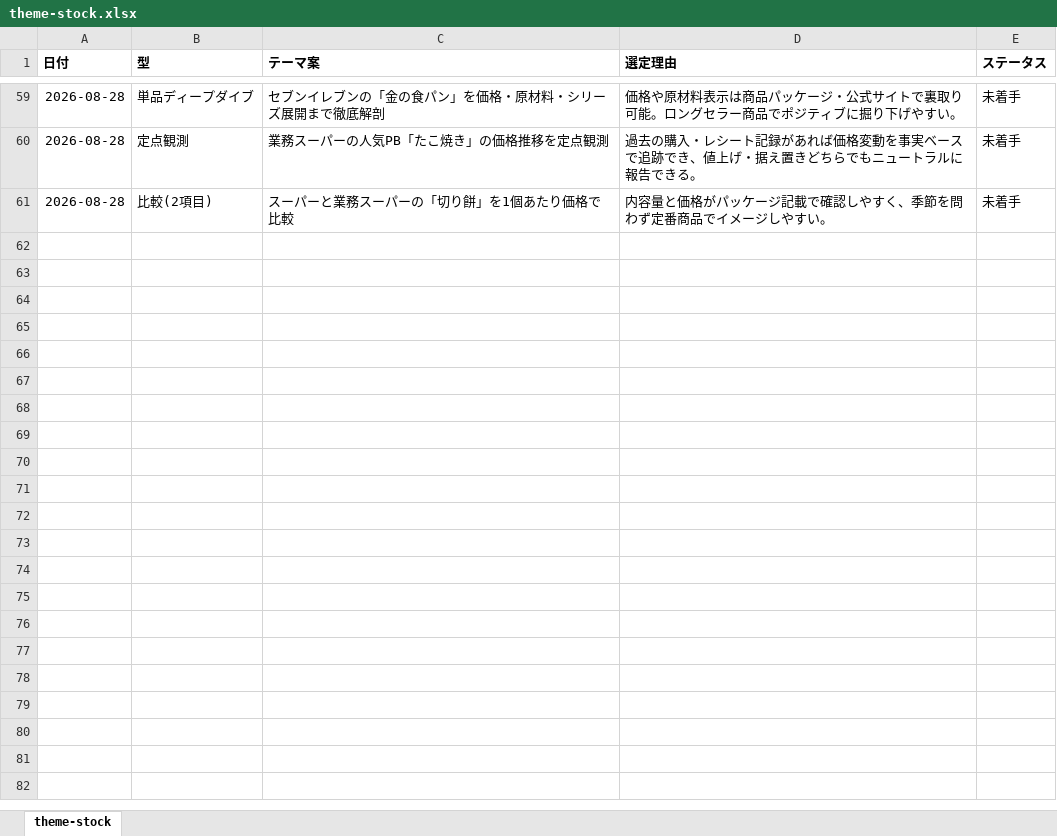
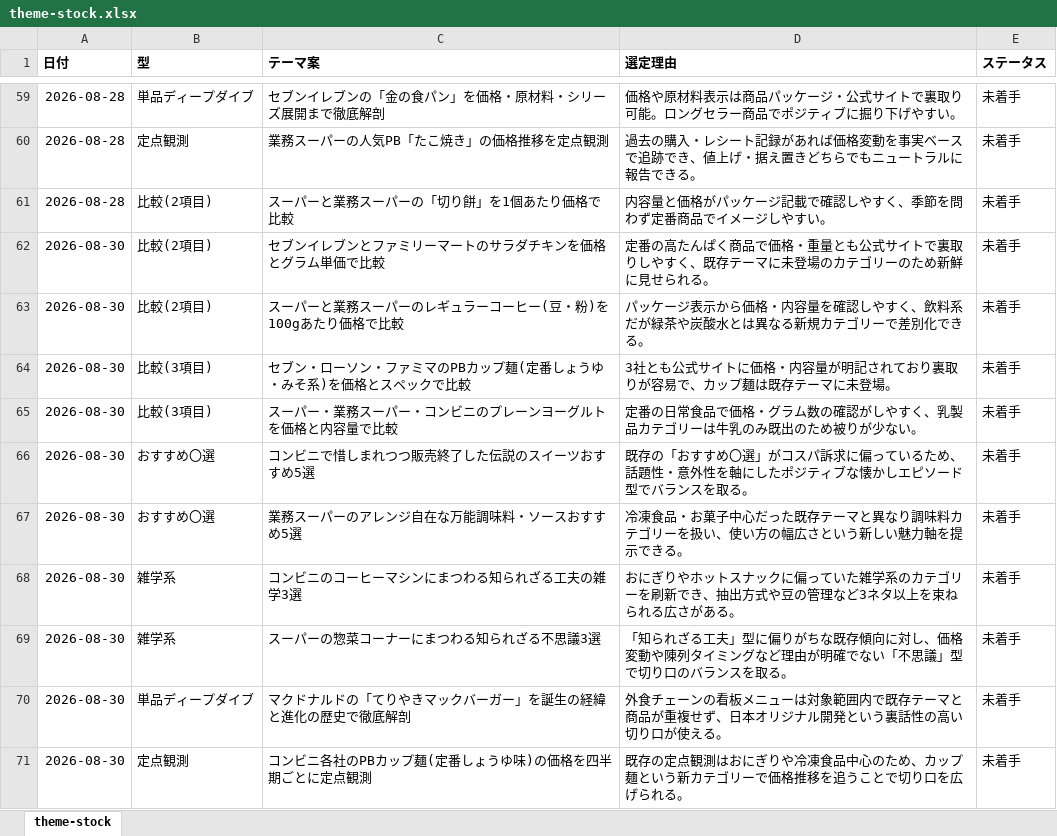
Before and after one commit to chop888/YouTubeChannel, an Excel workbook: channels/food-convenience/research/theme-stock.xlsx, sheet theme-stock, drawn as a sheet; only a part is shown, gaps mark what is left out; values as stored, in another font and other column widths than the file's, no borders; the diff names each change by its address in the sheet, - before the commit and + after, or states it on an @@ line.

```diff
--- a/channels/food-convenience/research/theme-stock.xlsx (sheet theme-stock)
+++ b/channels/food-convenience/research/theme-stock.xlsx (sheet theme-stock)
+row 62: 2026-08-30 | 比較(2項目) | セブンイレブンとファミリーマートのサラダチキンを価格とグラム単価で比較 | 定番の高たんぱく商品で価格・重量とも公式サイトで裏取りしやすく、既存テーマに未登場のカテゴリーのため新鮮に見せられる。 | 未着手
+row 63: 2026-08-30 | 比較(2項目) | スーパーと業務スーパーのレギュラーコーヒー(豆・粉)を100gあたり価格で比較 | パッケージ表示から価格・内容量を確認しやすく、飲料系だが緑茶や炭酸水とは異なる新規カテゴリーで差別化できる。 | 未着手
+row 64: 2026-08-30 | 比較(3項目) | セブン・ローソン・ファミマのPBカップ麺(定番しょうゆ・みそ系)を価格とスペックで比較 | 3社とも公式サイトに価格・内容量が明記されており裏取りが容易で、カップ麺は既存テーマに未登場。 | 未着手
+row 65: 2026-08-30 | 比較(3項目) | スーパー・業務スーパー・コンビニのプレーンヨーグルトを価格と内容量で比較 | 定番の日常食品で価格・グラム数の確認がしやすく、乳製品カテゴリーは牛乳のみ既出のため被りが少ない。 | 未着手
+row 66: 2026-08-30 | おすすめ〇選 | コンビニで惜しまれつつ販売終了した伝説のスイーツおすすめ5選 | 既存の「おすすめ〇選」がコスパ訴求に偏っているため、話題性・意外性を軸にしたポジティブな懐かしエピソード型でバランスを取る。 | 未着手
+row 67: 2026-08-30 | おすすめ〇選 | 業務スーパーのアレンジ自在な万能調味料・ソースおすすめ5選 | 冷凍食品・お菓子中心だった既存テーマと異なり調味料カテゴリーを扱い、使い方の幅広さという新しい魅力軸を提示できる。 | 未着手
+row 68: 2026-08-30 | 雑学系 | コンビニのコーヒーマシンにまつわる知られざる工夫の雑学3選 | おにぎりやホットスナックに偏っていた雑学系のカテゴリーを刷新でき、抽出方式や豆の管理など3ネタ以上を束ねられる広さがある。 | 未着手
+row 69: 2026-08-30 | 雑学系 | スーパーの惣菜コーナーにまつわる知られざる不思議3選 | 「知られざる工夫」型に偏りがちな既存傾向に対し、価格変動や陳列タイミングなど理由が明確でない「不思議」型で切り口のバランスを取る。 | 未着手
+row 70: 2026-08-30 | 単品ディープダイブ | マクドナルドの「てりやきマックバーガー」を誕生の経緯と進化の歴史で徹底解剖 | 外食チェーンの看板メニューは対象範囲内で既存テーマと商品が重複せず、日本オリジナル開発という裏話性の高い切り口が使える。 | 未着手
+row 71: 2026-08-30 | 定点観測 | コンビニ各社のPBカップ麺(定番しょうゆ味)の価格を四半期ごとに定点観測 | 既存の定点観測はおにぎりや冷凍食品中心のため、カップ麺という新カテゴリーで価格推移を追うことで切り口を広げられる。 | 未着手
```
Also changed, not shown: 16 other files.
